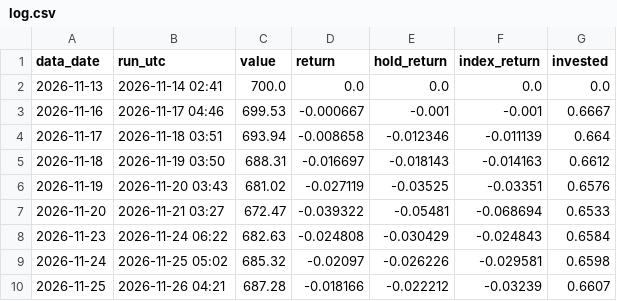
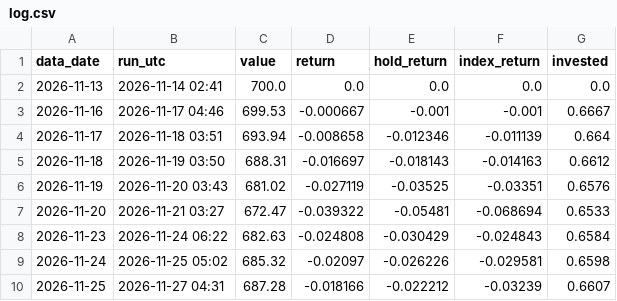
Before and after one commit to jaesung123132/stockprj, a CSV file: paper/us_sectors/log.csv, drawn as a sheet.

```diff
--- a/paper/us_sectors/log.csv
+++ b/paper/us_sectors/log.csv
@@ -9,2 +9,2 @@ data_date,run_utc,value,return,hold_return,index_return,invested
 2026-11-24,2026-11-25 05:02,685.32,-0.02097,-0.026226,-0.029581,0.6598
-2026-11-25,2026-11-26 04:21,687.28,-0.018166,-0.022212,-0.03239,0.6607
+2026-11-25,2026-11-27 04:31,687.28,-0.018166,-0.022212,-0.03239,0.6607
```
Also changed, not shown: paper/kr_largecap/log.csv, 1 other file.
